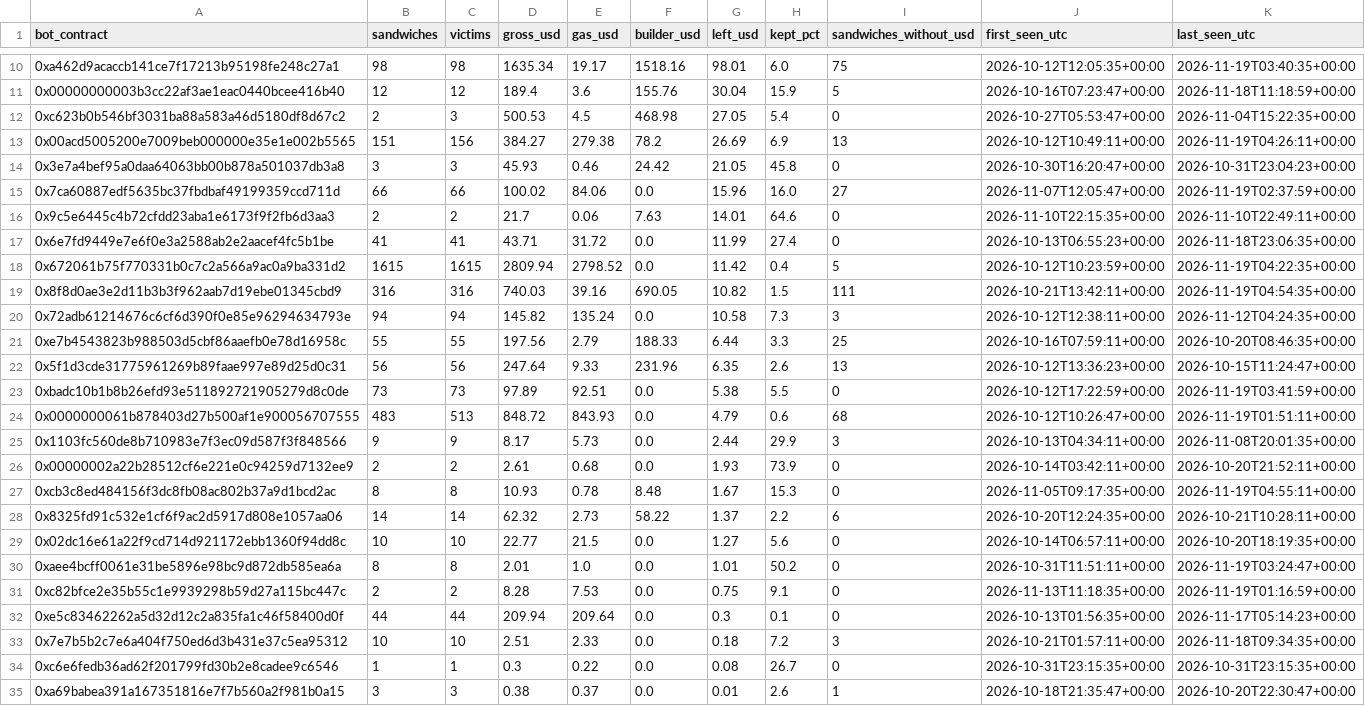
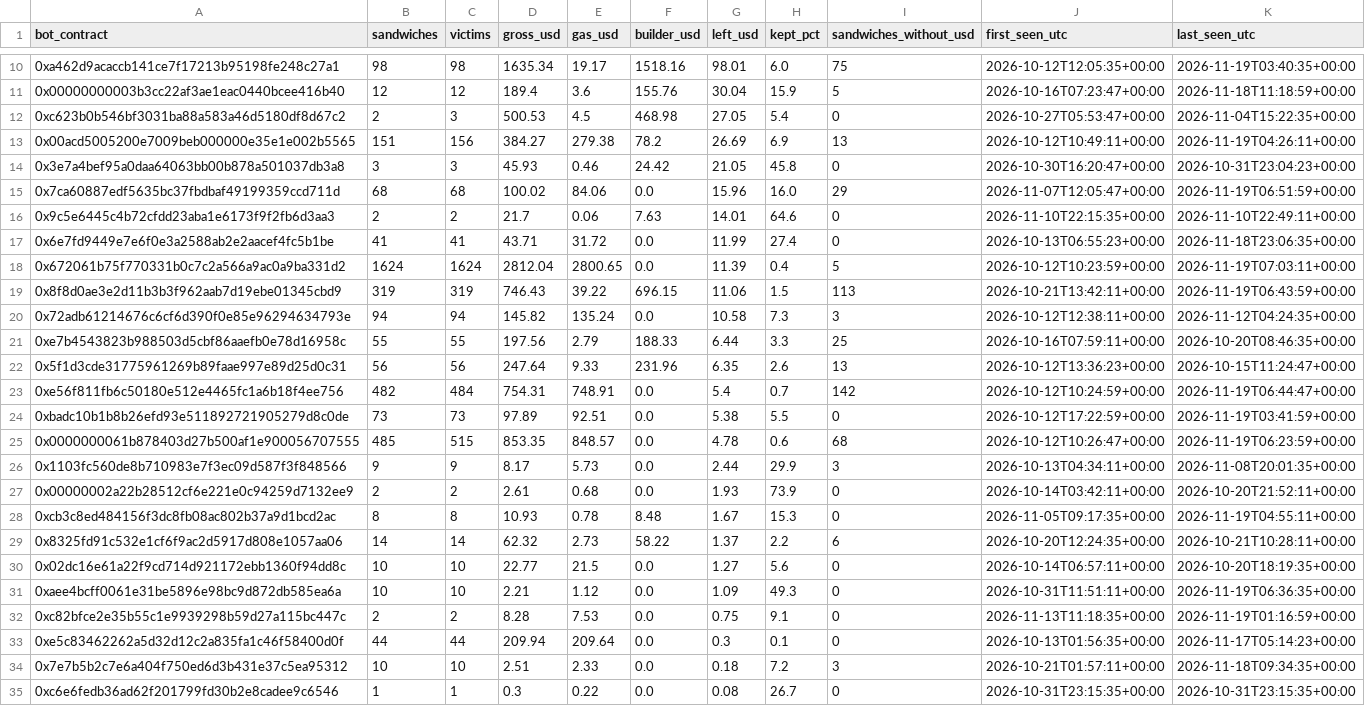
Before and after one commit to leomadori/mev-watch, a CSV file: data/bots.csv, drawn as a sheet; only a part is shown, gaps mark what is left out; the shorter side is filled out with more unchanged rows; the diff covers the shown part only.

```diff
--- a/data/bots.csv
+++ b/data/bots.csv
@@ -14,7 +14,7 @@ bot_contract,sandwiches,victims,gross_usd,gas_usd,builder_usd,left_usd,kept_pct,
 0x3e7a4bef95a0daa64063bb00b878a501037db3a8,3,3,45.93,0.46,24.42,21.05,45.8,0,2026-10-30T16:20:47+00:00,2026-10-31T23:04:23+00:00
-0x7ca60887edf5635bc37fbdbaf49199359ccd711d,66,66,100.02,84.06,0.0,15.96,16.0,27,2026-11-07T12:05:47+00:00,2026-11-19T02:37:59+00:00
+0x7ca60887edf5635bc37fbdbaf49199359ccd711d,68,68,100.02,84.06,0.0,15.96,16.0,29,2026-11-07T12:05:47+00:00,2026-11-19T06:51:59+00:00
 0x9c5e6445c4b72cfdd23aba1e6173f9f2fb6d3aa3,2,2,21.7,0.06,7.63,14.01,64.6,0,2026-11-10T22:15:35+00:00,2026-11-10T22:49:11+00:00
 0x6e7fd9449e7e6f0e3a2588ab2e2aacef4fc5b1be,41,41,43.71,31.72,0.0,11.99,27.4,0,2026-10-13T06:55:23+00:00,2026-11-18T23:06:35+00:00
-0x672061b75f770331b0c7c2a566a9ac0a9ba331d2,1615,1615,2809.94,2798.52,0.0,11.42,0.4,5,2026-10-12T10:23:59+00:00,2026-11-19T04:22:35+00:00
-0x8f8d0ae3e2d11b3b3f962aab7d19ebe01345cbd9,316,316,740.03,39.16,690.05,10.82,1.5,111,2026-10-21T13:42:11+00:00,2026-11-19T04:54:35+00:00
+0x672061b75f770331b0c7c2a566a9ac0a9ba331d2,1624,1624,2812.04,2800.65,0.0,11.39,0.4,5,2026-10-12T10:23:59+00:00,2026-11-19T07:03:11+00:00
+0x8f8d0ae3e2d11b3b3f962aab7d19ebe01345cbd9,319,319,746.43,39.22,696.15,11.06,1.5,113,2026-10-21T13:42:11+00:00,2026-11-19T06:43:59+00:00
 0x72adb61214676c6cf6d390f0e85e96294634793e,94,94,145.82,135.24,0.0,10.58,7.3,3,2026-10-12T12:38:11+00:00,2026-11-12T04:24:35+00:00
@@ -22,4 +22,5 @@ bot_contract,sandwiches,victims,gross_usd,gas_usd,builder_usd,left_usd,kept_pct,
 0x5f1d3cde31775961269b89faae997e89d25d0c31,56,56,247.64,9.33,231.96,6.35,2.6,13,2026-10-12T13:36:23+00:00,2026-10-15T11:24:47+00:00
+0xe56f811fb6c50180e512e4465fc1a6b18f4ee756,482,484,754.31,748.91,0.0,5.4,0.7,142,2026-10-12T10:24:59+00:00,2026-11-19T06:44:47+00:00
 0xbadc10b1b8b26efd93e511892721905279d8c0de,73,73,97.89,92.51,0.0,5.38,5.5,0,2026-10-12T17:22:59+00:00,2026-11-19T03:41:59+00:00
-0x0000000061b878403d27b500af1e900056707555,483,513,848.72,843.93,0.0,4.79,0.6,68,2026-10-12T10:26:47+00:00,2026-11-19T01:51:11+00:00
+0x0000000061b878403d27b500af1e900056707555,485,515,853.35,848.57,0.0,4.78,0.6,68,2026-10-12T10:26:47+00:00,2026-11-19T06:23:59+00:00
 0x1103fc560de8b710983e7f3ec09d587f3f848566,9,9,8.17,5.73,0.0,2.44,29.9,3,2026-10-13T04:34:11+00:00,2026-11-08T20:01:35+00:00
@@ -29,3 +30,3 @@ bot_contract,sandwiches,victims,gross_usd,gas_usd,builder_usd,left_usd,kept_pct,
 0x02dc16e61a22f9cd714d921172ebb1360f94dd8c,10,10,22.77,21.5,0.0,1.27,5.6,0,2026-10-14T06:57:11+00:00,2026-10-20T18:19:35+00:00
-0xaee4bcff0061e31be5896e98bc9d872db585ea6a,8,8,2.01,1.0,0.0,1.01,50.2,0,2026-10-31T11:51:11+00:00,2026-11-19T03:24:47+00:00
+0xaee4bcff0061e31be5896e98bc9d872db585ea6a,10,10,2.21,1.12,0.0,1.09,49.3,0,2026-10-31T11:51:11+00:00,2026-11-19T06:36:35+00:00
 0xc82bfce2e35b55c1e9939298b59d27a115bc447c,2,2,8.28,7.53,0.0,0.75,9.1,0,2026-11-13T11:18:35+00:00,2026-11-19T01:16:59+00:00
```
Also changed, not shown: 1 removed row and 37 edited cells elsewhere in this file, 2 other files.
